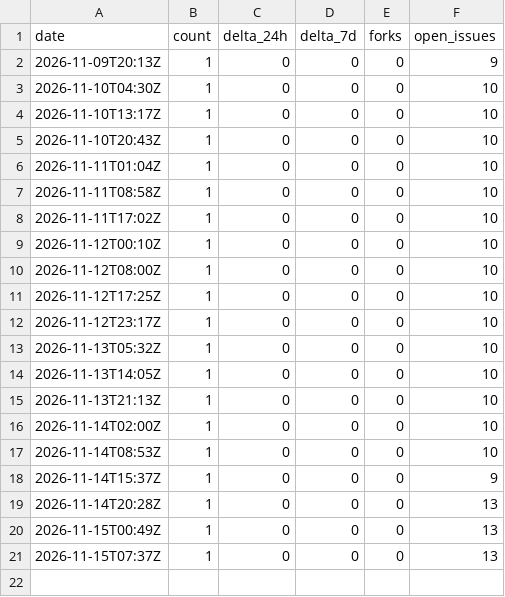
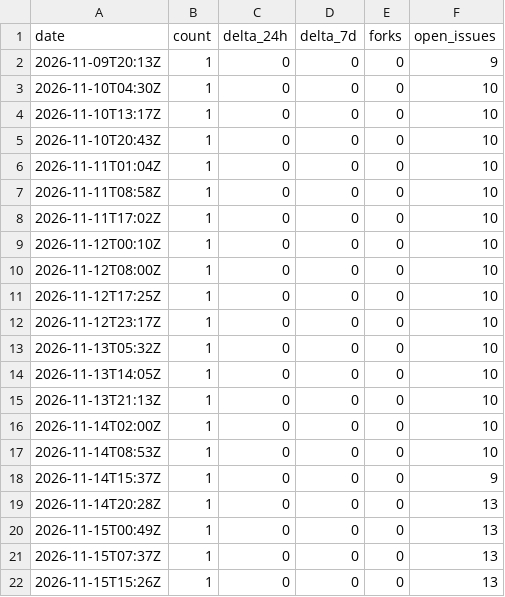
Before and after one commit to Reider85/strangecoin, a CSV file: analytics/stargazer-history.csv, drawn as a sheet; the diff names each change by its address in the sheet, - before the commit and + after, or states it on an @@ line.

```diff
--- a/analytics/stargazer-history.csv
+++ b/analytics/stargazer-history.csv
+row 22: 2026-11-15T15:26Z | 1 | 0 | 0 | 0 | 13
```
